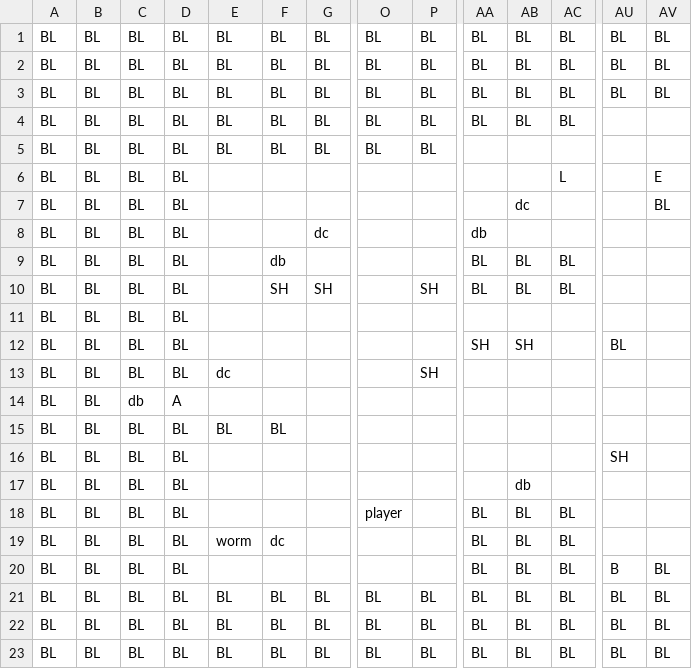
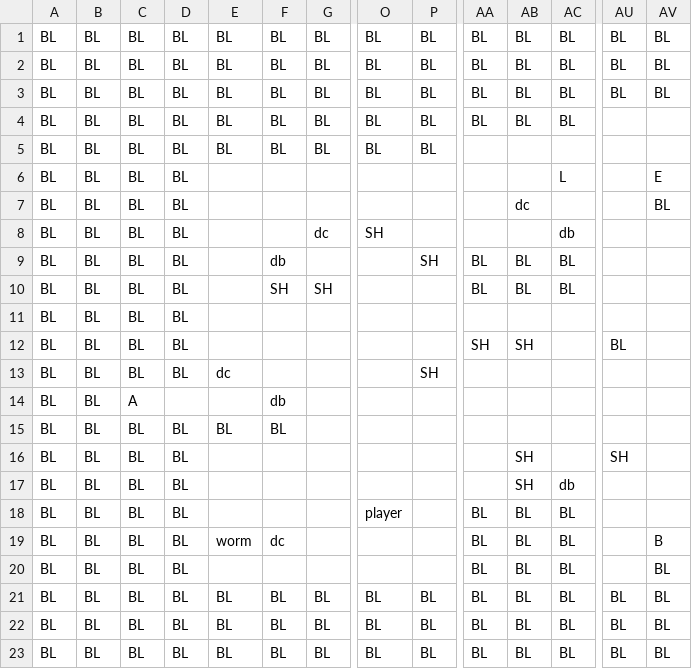
Before and after one commit to rdfaith/library_of_babel, a CSV file: assets/levels/dash_level_test.csv, drawn as a sheet; only a part is shown, gaps mark what is left out; the diff names each change by its address in the sheet, - before the commit and + after, or states it on an @@ line.

```diff
--- a/assets/levels/dash_level_test.csv
+++ b/assets/levels/dash_level_test.csv
-O8: (empty)
+O8: SH
-AA8: db
+AA8: (empty)
-AC8: (empty)
+AC8: db
-P9: (empty)
+P9: SH
-P10: SH
+P10: (empty)
-C14: db
+C14: A
-D14: A
+D14: (empty)
-F14: (empty)
+F14: db
-AB16: (empty)
+AB16: SH
-AB17: db
+AB17: SH
-AC17: (empty)
+AC17: db
-AV19: (empty)
+AV19: B
-AU20: B
+AU20: (empty)
```
Also changed, not shown: 1 other file.
